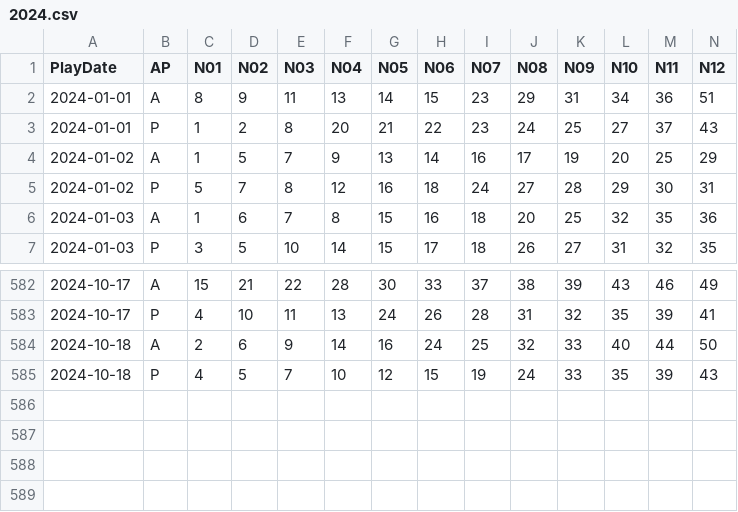
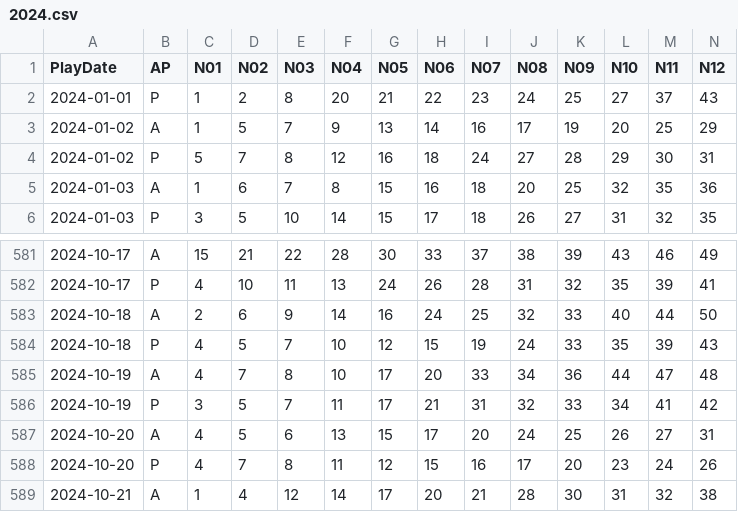
Before and after one commit to Snowdenstyll/Lottery, a CSV file: server/data/Keno/formatted/2024.csv, drawn as a sheet; only a part is shown, gaps mark what is left out; removed rows and columns are numbered as before the commit, all else as after; rows hold the shown columns only; the diff names each change by its address in the sheet, - before the commit and + after, or states it on an @@ line.

```diff
--- a/server/data/Keno/formatted/2024.csv
+++ b/server/data/Keno/formatted/2024.csv
-row 2: 2024-01-01 | A | 8 | 9 | 11 | 13 | 14 | 15 | 23 | 29 | 31 | 34 | 36 | 51
+row 585: 2024-10-19 | A | 4 | 7 | 8 | 10 | 17 | 20 | 33 | 34 | 36 | 44 | 47 | 48
+row 586: 2024-10-19 | P | 3 | 5 | 7 | 11 | 17 | 21 | 31 | 32 | 33 | 34 | 41 | 42
+row 587: 2024-10-20 | A | 4 | 5 | 6 | 13 | 15 | 17 | 20 | 24 | 25 | 26 | 27 | 31
+row 588: 2024-10-20 | P | 4 | 7 | 8 | 11 | 12 | 15 | 16 | 17 | 20 | 23 | 24 | 26
+row 589: 2024-10-21 | A | 1 | 4 | 12 | 14 | 17 | 20 | 21 | 28 | 30 | 31 | 32 | 38
```
Also changed, not shown: server/data/Keno/scraping/extracted_numbers_evening_2024.csv, server/data/Keno/scraping/extracted_numbers_midday_2024.csv.
